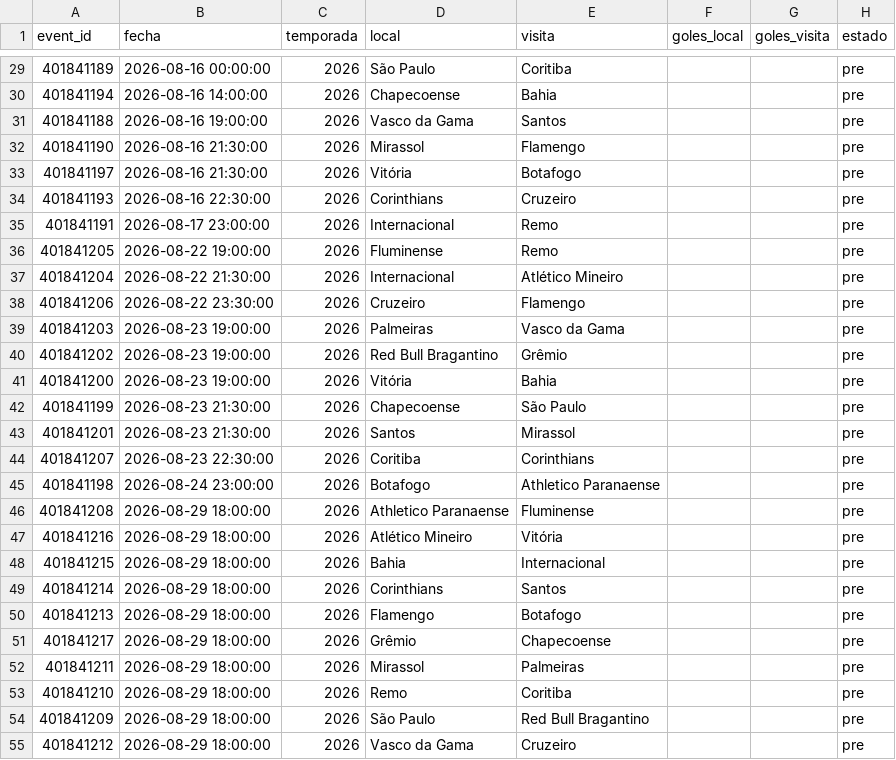
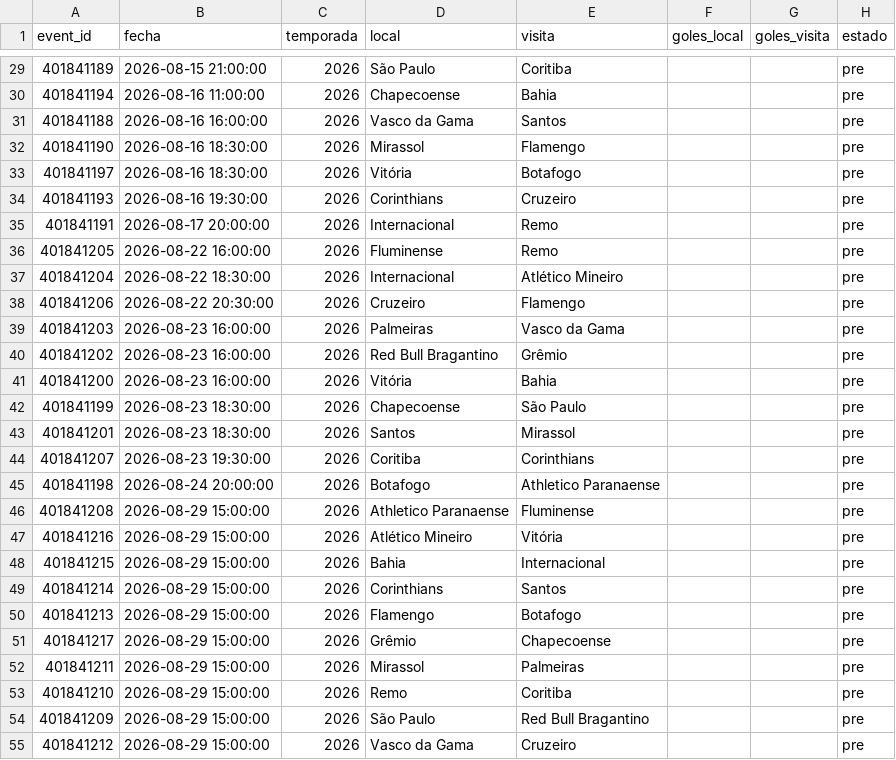
Before and after one commit to Pacortes2021/fifa-2026-hybrid-forecast, a CSV file: bra/data/fixture.csv, drawn as a sheet; only a part is shown, gaps mark what is left out; the diff covers the shown part only.

```diff
--- a/bra/data/fixture.csv
+++ b/bra/data/fixture.csv
@@ -29,27 +29,27 @@ event_id,fecha,temporada,local,visita,goles_local,goles_visita,estado
-401841189,2026-08-16 00:00:00,2026,São Paulo,Coritiba,,,pre
-401841194,2026-08-16 14:00:00,2026,Chapecoense,Bahia,,,pre
-401841188,2026-08-16 19:00:00,2026,Vasco da Gama,Santos,,,pre
-401841190,2026-08-16 21:30:00,2026,Mirassol,Flamengo,,,pre
-401841197,2026-08-16 21:30:00,2026,Vitória,Botafogo,,,pre
-401841193,2026-08-16 22:30:00,2026,Corinthians,Cruzeiro,,,pre
-401841191,2026-08-17 23:00:00,2026,Internacional,Remo,,,pre
-401841205,2026-08-22 19:00:00,2026,Fluminense,Remo,,,pre
-401841204,2026-08-22 21:30:00,2026,Internacional,Atlético Mineiro,,,pre
-401841206,2026-08-22 23:30:00,2026,Cruzeiro,Flamengo,,,pre
-401841203,2026-08-23 19:00:00,2026,Palmeiras,Vasco da Gama,,,pre
-401841202,2026-08-23 19:00:00,2026,Red Bull Bragantino,Grêmio,,,pre
-401841200,2026-08-23 19:00:00,2026,Vitória,Bahia,,,pre
-401841199,2026-08-23 21:30:00,2026,Chapecoense,São Paulo,,,pre
-401841201,2026-08-23 21:30:00,2026,Santos,Mirassol,,,pre
-401841207,2026-08-23 22:30:00,2026,Coritiba,Corinthians,,,pre
-401841198,2026-08-24 23:00:00,2026,Botafogo,Athletico Paranaense,,,pre
-401841208,2026-08-29 18:00:00,2026,Athletico Paranaense,Fluminense,,,pre
-401841216,2026-08-29 18:00:00,2026,Atlético Mineiro,Vitória,,,pre
-401841215,2026-08-29 18:00:00,2026,Bahia,Internacional,,,pre
-401841214,2026-08-29 18:00:00,2026,Corinthians,Santos,,,pre
-401841213,2026-08-29 18:00:00,2026,Flamengo,Botafogo,,,pre
-401841217,2026-08-29 18:00:00,2026,Grêmio,Chapecoense,,,pre
-401841211,2026-08-29 18:00:00,2026,Mirassol,Palmeiras,,,pre
-401841210,2026-08-29 18:00:00,2026,Remo,Coritiba,,,pre
-401841209,2026-08-29 18:00:00,2026,São Paulo,Red Bull Bragantino,,,pre
-401841212,2026-08-29 18:00:00,2026,Vasco da Gama,Cruzeiro,,,pre
+401841189,2026-08-15 21:00:00,2026,São Paulo,Coritiba,,,pre
+401841194,2026-08-16 11:00:00,2026,Chapecoense,Bahia,,,pre
+401841188,2026-08-16 16:00:00,2026,Vasco da Gama,Santos,,,pre
+401841190,2026-08-16 18:30:00,2026,Mirassol,Flamengo,,,pre
+401841197,2026-08-16 18:30:00,2026,Vitória,Botafogo,,,pre
+401841193,2026-08-16 19:30:00,2026,Corinthians,Cruzeiro,,,pre
+401841191,2026-08-17 20:00:00,2026,Internacional,Remo,,,pre
+401841205,2026-08-22 16:00:00,2026,Fluminense,Remo,,,pre
+401841204,2026-08-22 18:30:00,2026,Internacional,Atlético Mineiro,,,pre
+401841206,2026-08-22 20:30:00,2026,Cruzeiro,Flamengo,,,pre
+401841203,2026-08-23 16:00:00,2026,Palmeiras,Vasco da Gama,,,pre
+401841202,2026-08-23 16:00:00,2026,Red Bull Bragantino,Grêmio,,,pre
+401841200,2026-08-23 16:00:00,2026,Vitória,Bahia,,,pre
+401841199,2026-08-23 18:30:00,2026,Chapecoense,São Paulo,,,pre
+401841201,2026-08-23 18:30:00,2026,Santos,Mirassol,,,pre
+401841207,2026-08-23 19:30:00,2026,Coritiba,Corinthians,,,pre
+401841198,2026-08-24 20:00:00,2026,Botafogo,Athletico Paranaense,,,pre
+401841208,2026-08-29 15:00:00,2026,Athletico Paranaense,Fluminense,,,pre
+401841216,2026-08-29 15:00:00,2026,Atlético Mineiro,Vitória,,,pre
+401841215,2026-08-29 15:00:00,2026,Bahia,Internacional,,,pre
+401841214,2026-08-29 15:00:00,2026,Corinthians,Santos,,,pre
+401841213,2026-08-29 15:00:00,2026,Flamengo,Botafogo,,,pre
+401841217,2026-08-29 15:00:00,2026,Grêmio,Chapecoense,,,pre
+401841211,2026-08-29 15:00:00,2026,Mirassol,Palmeiras,,,pre
+401841210,2026-08-29 15:00:00,2026,Remo,Coritiba,,,pre
+401841209,2026-08-29 15:00:00,2026,São Paulo,Red Bull Bragantino,,,pre
+401841212,2026-08-29 15:00:00,2026,Vasco da Gama,Cruzeiro,,,pre
```
Also changed, not shown: 157 edited cells elsewhere in this file, bra/data/partidos.csv, chile/data/fixture.csv, 9 other files.
